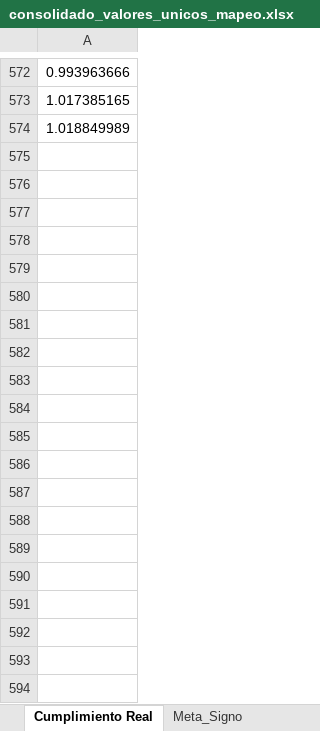
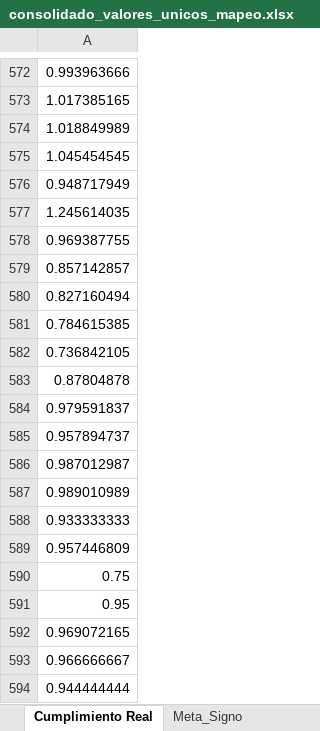
Before and after one commit to Ximena5745/Sistema_Indicadores_Poli, an Excel workbook: artifacts/consolidado_valores_unicos_mapeo.xlsx, sheet Cumplimiento Real, drawn as a sheet; only a part is shown, gaps mark what is left out; values as stored, in another font and other column widths than the file's, no borders; the diff covers the shown part only; the diff names each change by its address in the sheet, - before the commit and + after, or states it on an @@ line.

```diff
--- a/artifacts/consolidado_valores_unicos_mapeo.xlsx (sheet Cumplimiento Real)
+++ b/artifacts/consolidado_valores_unicos_mapeo.xlsx (sheet Cumplimiento Real)
+row 575: 1.045454545
+row 576: 0.948717949
+row 577: 1.245614035
+row 578: 0.969387755
+row 579: 0.857142857
+row 580: 0.827160494
+row 581: 0.784615385
+row 582: 0.736842105
+row 583: 0.87804878
+row 584: 0.979591837
+row 585: 0.957894737
+row 586: 0.987012987
+row 587: 0.989010989
+row 588: 0.933333333
+row 589: 0.957446809
+row 590: 0.75
+row 591: 0.95
+row 592: 0.969072165
+row 593: 0.966666667
+row 594: 0.944444444
```
Also changed, not shown: 48 added rows elsewhere in this sheet, sheet cumplimiento_pct, sheet Indicador, sheet Meta, sheet Meta_Signo, artifacts/consolidado_columnas_originales.xlsx, artifacts/sunburst_diag_grouped.xlsx, 4 other files.
